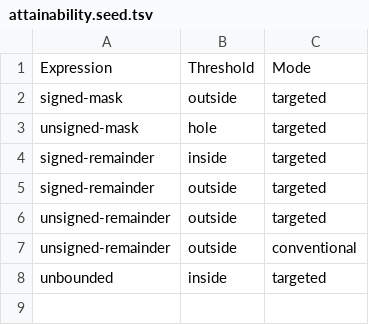
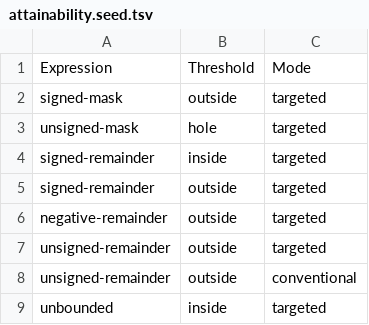
Before and after one commit to t-k/targeted-mutation-go, a TSV file: verification/pict/attainability.seed.tsv, drawn as a sheet; the diff names each change by its address in the sheet, - before the commit and + after, or states it on an @@ line.

```diff
--- a/verification/pict/attainability.seed.tsv
+++ b/verification/pict/attainability.seed.tsv
+row 6: negative-remainder | outside | targeted
```
Also changed, not shown: verification/pict/attainability.tsv, 4 other files.
